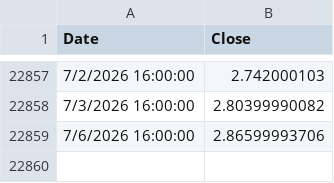
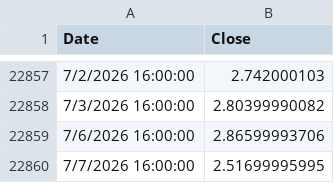
Before and after one commit to jaceksztandera/tqqq.networthcast.com, a TSV file: data/synthetic-qqq5.tsv, drawn as a sheet; only a part is shown, gaps mark what is left out.

```diff
--- a/data/synthetic-qqq5.tsv
+++ b/data/synthetic-qqq5.tsv
@@ -22859 +22859,2 @@ Date	Close
 7/6/2026 16:00:00	2.86599993706
+7/7/2026 16:00:00	2.51699995995
```
Also changed, not shown: data/spy.tsv, data/synthetic-qqq.tsv, 4 other files.
